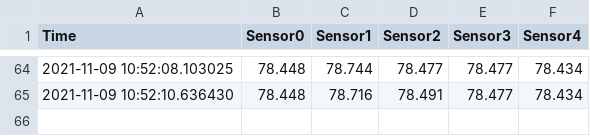
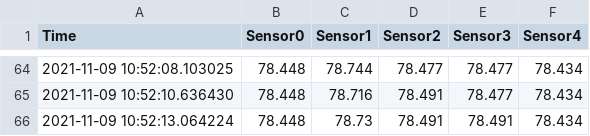
Before and after one commit to iellms/CS431, a CSV file: data/calibration.csv, drawn as a sheet; only a part is shown, gaps mark what is left out.

Commit message:
update data

```diff
--- a/data/calibration.csv
+++ b/data/calibration.csv
@@ -65 +65,2 @@ Time,Sensor0,Sensor1,Sensor2,Sensor3,Sensor4
 2021-11-09 10:52:10.636430,78.448,78.716,78.491,78.477,78.434
+2021-11-09 10:52:13.064224,78.448,78.73,78.491,78.491,78.434
```
